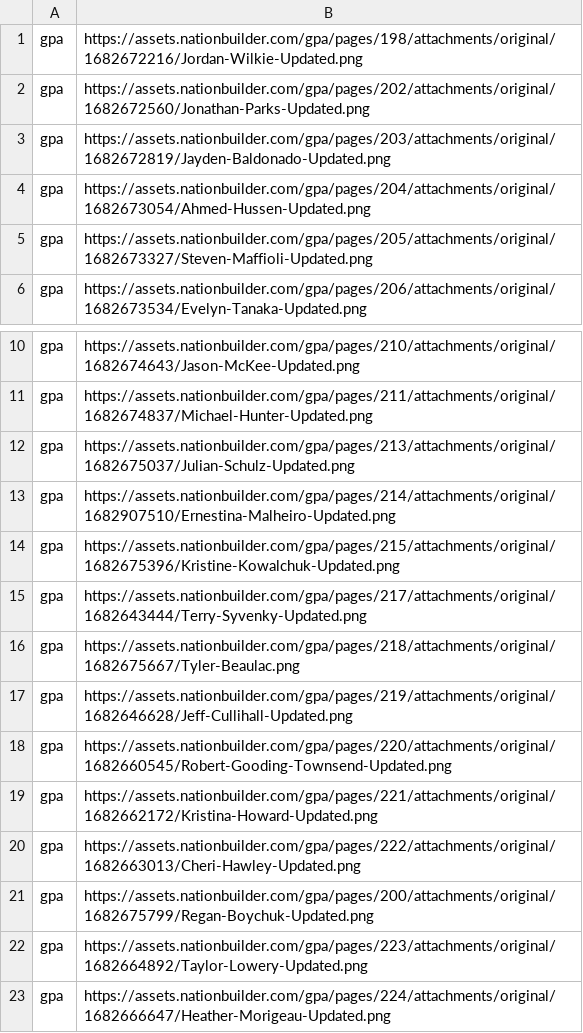
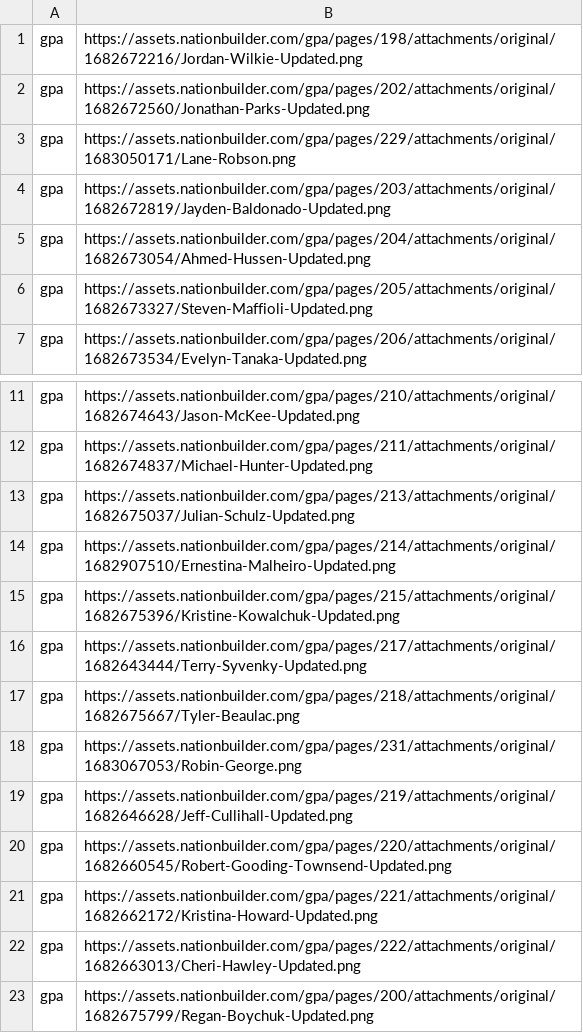
Before and after one commit to mcbeanit/Alberta, a CSV file: gpa_candidates.csv, drawn as a sheet; only a part is shown, gaps mark what is left out; the shorter side is filled out with more unchanged rows; the diff names each change by its address in the sheet, - before the commit and + after, or states it on an @@ line.

Commit message:
update gpa candidates.  30 found from website but 32 in spreadheet.

```diff
--- a/gpa_candidates.csv
+++ b/gpa_candidates.csv
+row 3: gpa | https://assets.nationbuilder.com/gpa/pages/229/attachments/original/1683050171/Lane-Robson.png
+row 18: gpa | https://assets.nationbuilder.com/gpa/pages/231/attachments/original/1683067053/Robin-George.png
```
Also changed, not shown: 2 other files.
